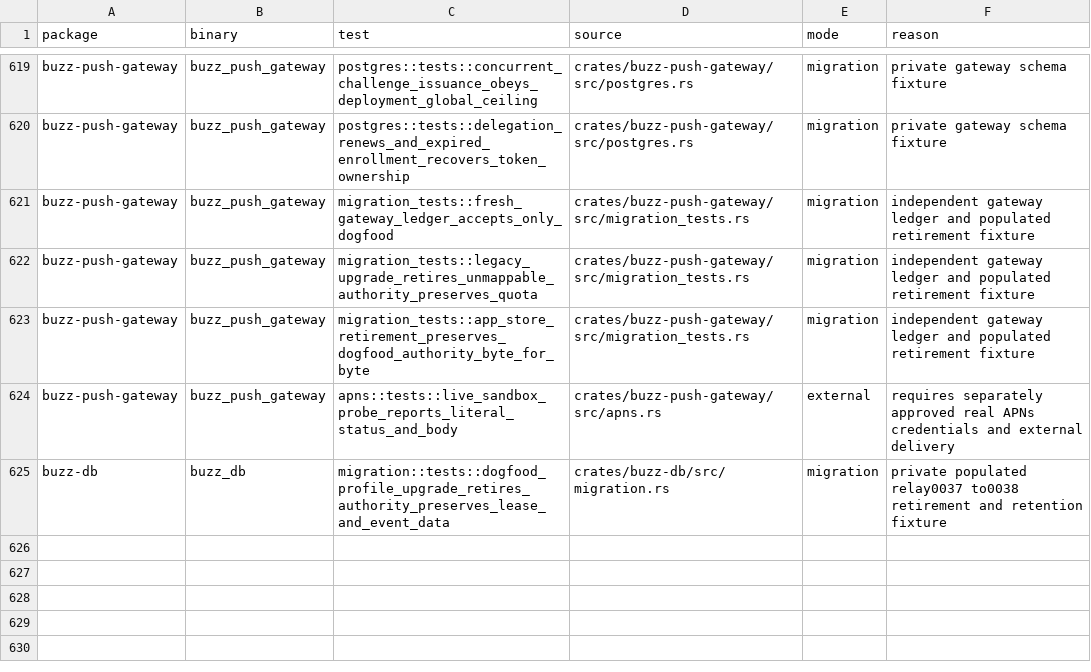
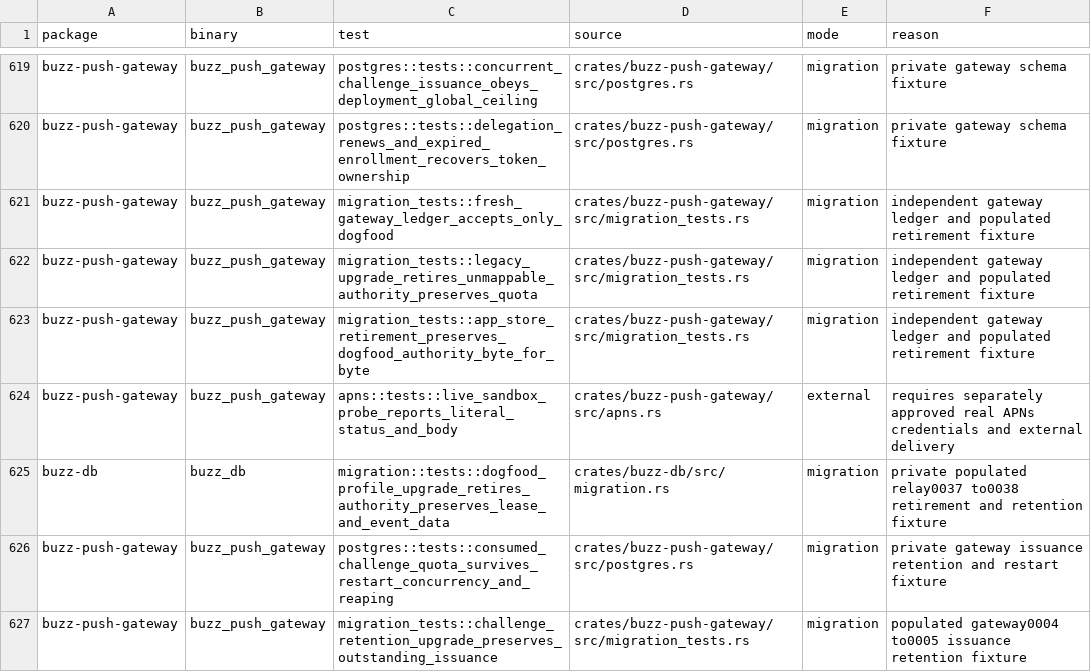
Before and after one commit to only21mil/buzz, a TSV file: scripts/postgres-tests.tsv, drawn as a sheet; only a part is shown, gaps mark what is left out.

Commit message:
fix(push): retain consumed challenge issuance quota
Signed-off-by: Victor Vogel <263261067+only21mil@users.noreply.github.com>

```diff
--- a/scripts/postgres-tests.tsv
+++ b/scripts/postgres-tests.tsv
@@ -625 +625,3 @@ buzz-push-gateway	buzz_push_gateway	apns::tests::live_sandbox_probe_reports_lite
 buzz-db	buzz_db	migration::tests::dogfood_profile_upgrade_retires_authority_preserves_lease_and_event_data	crates/buzz-db/src/migration.rs	migration	private populated relay0037 to0038 retirement and retention fixture
+buzz-push-gateway	buzz_push_gateway	postgres::tests::consumed_challenge_quota_survives_restart_concurrency_and_reaping	crates/buzz-push-gateway/src/postgres.rs	migration	private gateway issuance retention and restart fixture
+buzz-push-gateway	buzz_push_gateway	migration_tests::challenge_retention_upgrade_preserves_outstanding_issuance	crates/buzz-push-gateway/src/migration_tests.rs	migration	populated gateway0004 to0005 issuance retention fixture
```
Also changed, not shown: 10 other files.
